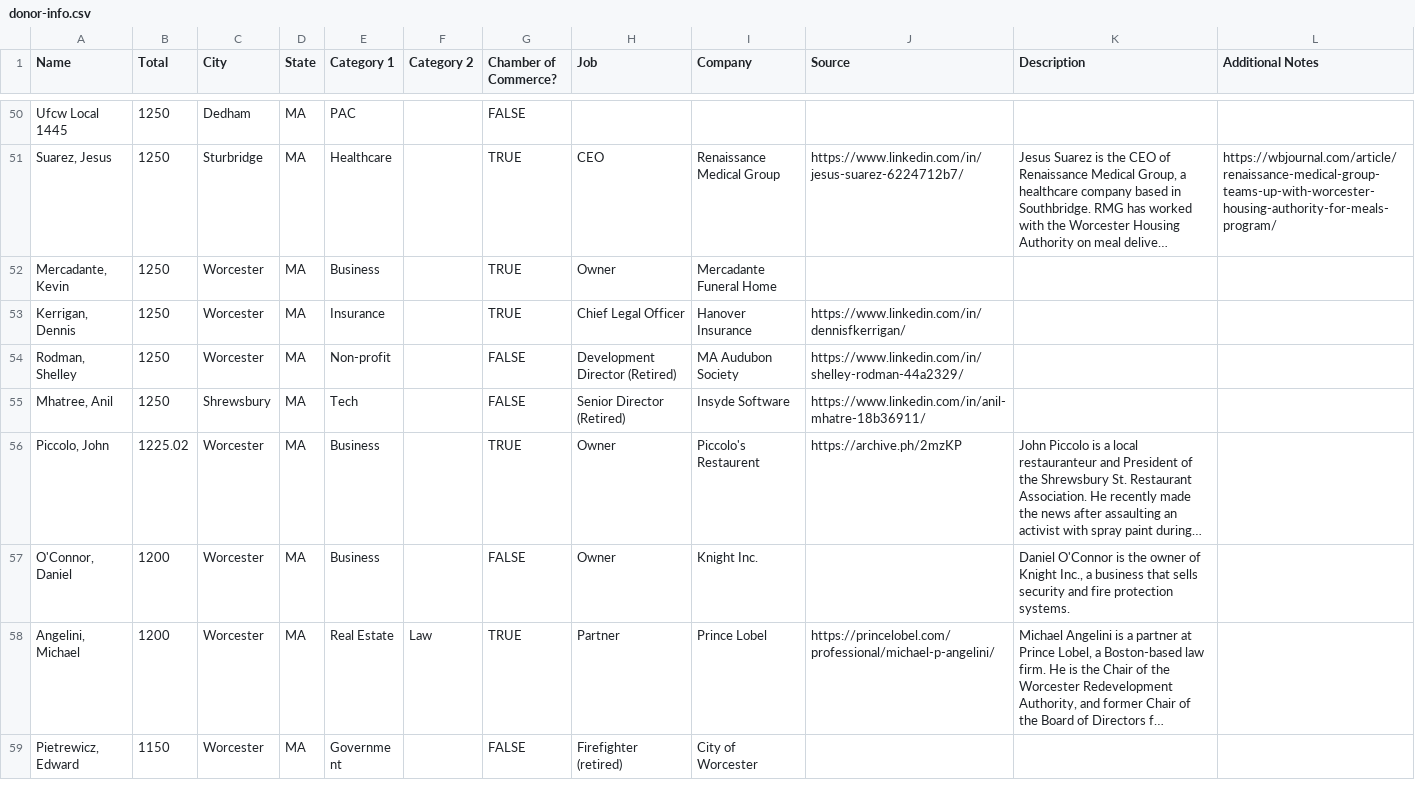
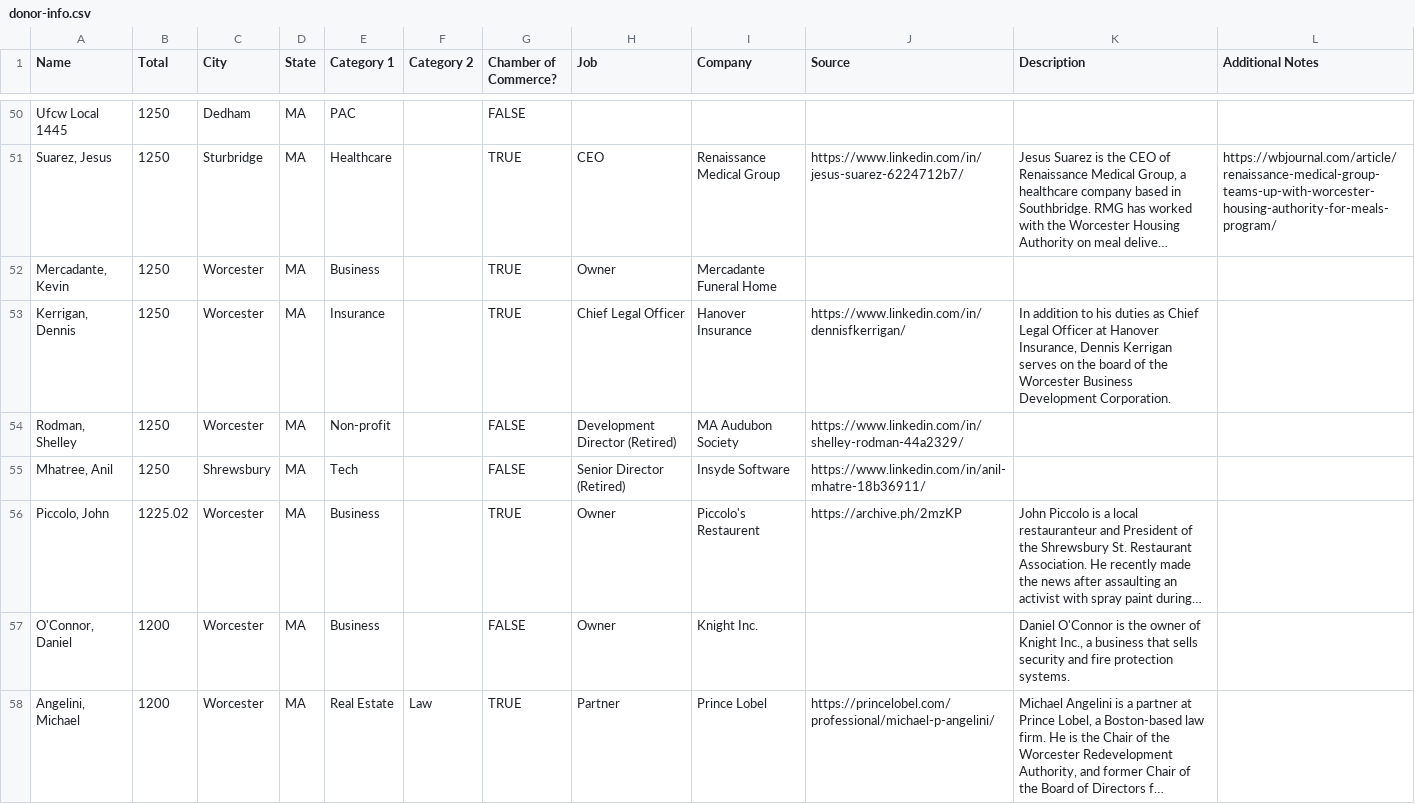
Before and after one commit to gopperman/worcesterelectioninfo, a CSV file: scripts/data/donor-info.csv, drawn as a sheet; only a part is shown, gaps mark what is left out; the shorter side is filled out with more unchanged rows; long unchanged cells end in …; the diff covers the shown part only.

```diff
--- a/scripts/data/donor-info.csv
+++ b/scripts/data/donor-info.csv
@@ -56,3 +56,3 @@ Ufcw Local 1445,1250,Dedham,MA,PAC,,FALSE,,,,,
 "Mercadante, Kevin",1250,Worcester,MA,Business,,TRUE,Owner,Mercadante Funeral Home,,,
-"Kerrigan, Dennis",1250,Worcester,MA,Insurance,,TRUE,Chief Legal Officer,Hanover Insurance,https://www.linkedin.com/in/dennisfkerrigan/,,
+"Kerrigan, Dennis",1250,Worcester,MA,Insurance,,TRUE,Chief Legal Officer,Hanover Insurance,https://www.linkedin.com/in/dennisfkerrigan/,"In addition to his duties as Chief Legal Officer at Hanover Insurance, Dennis Kerrigan serves on the board of the Worcester Business Development Corporation.",
 "Rodman, Shelley",1250,Worcester,MA,Non-profit,,FALSE,Development Director (Retired),MA Audubon Society,https://www.linkedin.com/in/shelley-rodman-44a2329/,,
```
Also changed, not shown: 5 added rows, 2 removed rows and 30 edited cells elsewhere in this file, _data/current-cycle-all-donors.csv, 30 other files.
